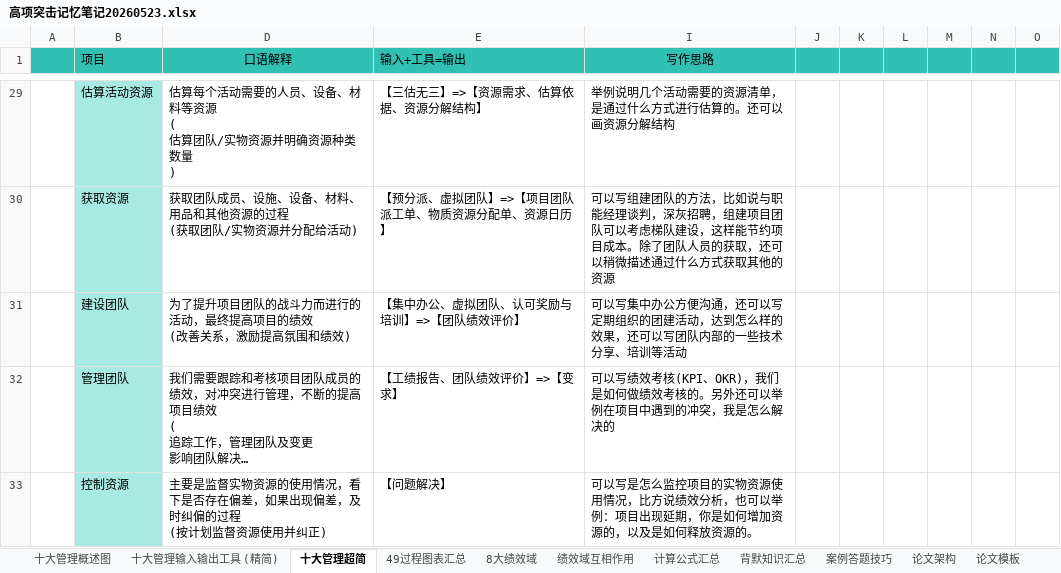
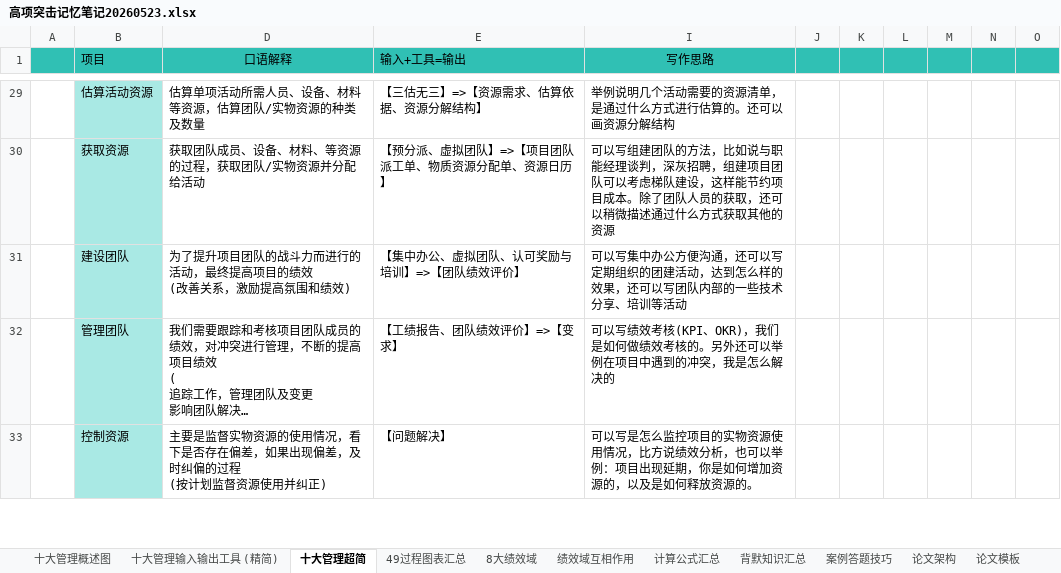
Before and after one commit to shuqingle/04_EXAM, an Excel workbook: 高项突击记忆笔记20260523.xlsx, sheet 十大管理超简, drawn as a sheet; only a part is shown, gaps mark what is left out; long unchanged cells end in …; values as stored, in another font and other column widths than the file's, no borders; ↵ is a line break in a cell; the diff covers the shown part only; the diff names each change by its address in the sheet, - before the commit and + after, or states it on an @@ line.

```diff
--- a/高项突击记忆笔记20260523.xlsx (sheet 十大管理超简)
+++ b/高项突击记忆笔记20260523.xlsx (sheet 十大管理超简)
-D29 (口语解释): 估算每个活动需要的人员、设备、材料等资源 ↵ ( ↵ 估算团队/实物资源并明确资源种类数量 ↵ )
+D29 (口语解释): 估算单项活动所需人员、设备、材料等资源，估算团队/实物资源的种类及数量
-D30 (口语解释): 获取团队成员、设施、设备、材料、用品和其他资源的过程 ↵ (获取团队/实物资源并分配给活动)
+D30 (口语解释): 获取团队成员、设备、材料、等资源的过程，获取团队/实物资源并分配给活动
```
Also changed, not shown: 24 edited cells and cell formats elsewhere in this sheet, hidden cells, charts or pictures.
